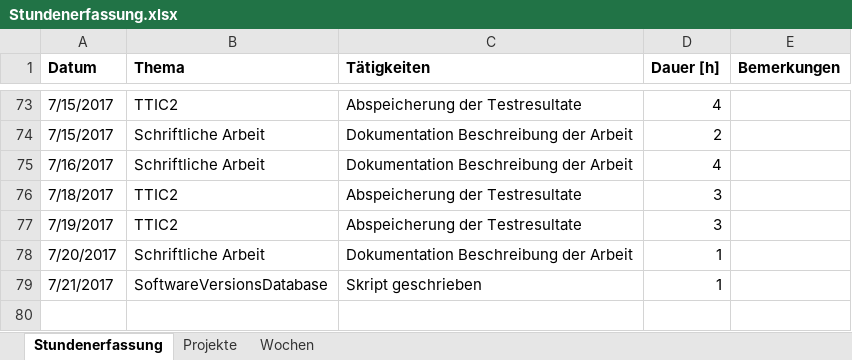
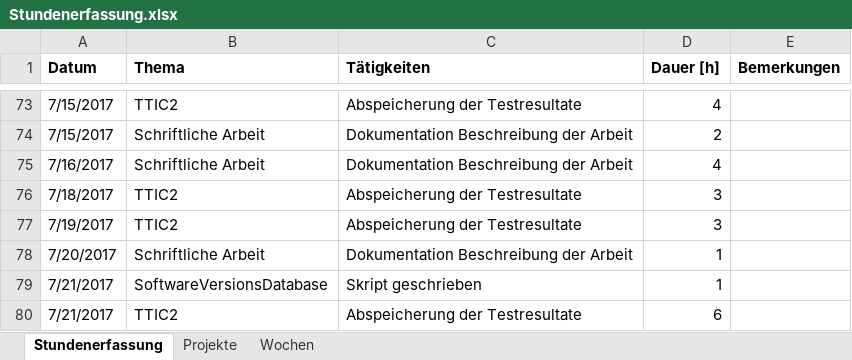
Before and after one commit to stuckiandreas/Masterarbeit, an Excel workbook: Stundenerfassung/Stundenerfassung.xlsx, sheet Stundenerfassung, drawn as a sheet; only a part is shown, gaps mark what is left out; values as stored, in another font and other column widths than the file's, no borders; the diff names each change by its address in the sheet, - before the commit and + after, or states it on an @@ line.

Commit message:
Stunden nachgetragen

```diff
--- a/Stundenerfassung/Stundenerfassung.xlsx (sheet Stundenerfassung)
+++ b/Stundenerfassung/Stundenerfassung.xlsx (sheet Stundenerfassung)
+row 80: 7/21/2017 | TTIC2 | Abspeicherung der Testresultate | 6
```
Also changed, not shown: 1 other file.
